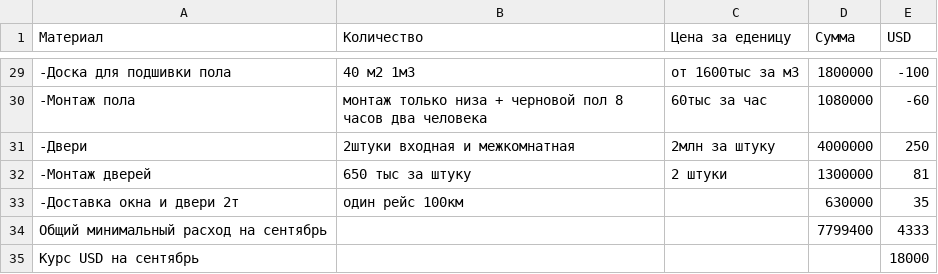
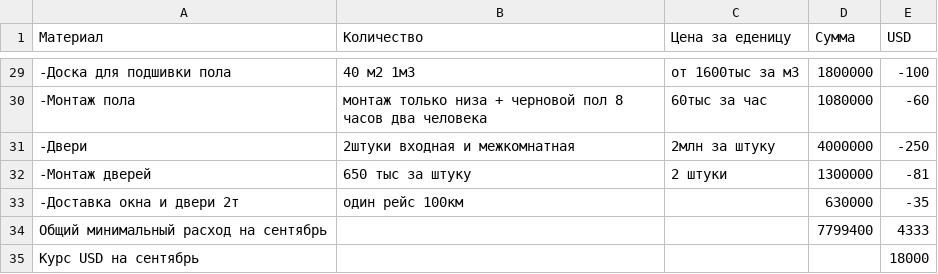
Before and after one commit to peter-hanzo/KD, a CSV file: Документы/Планируемые расходы/2015-09.csv, drawn as a sheet; only a part is shown, gaps mark what is left out.

Commit message:
подправил знак минус

```diff
--- a/Документы/Планируемые расходы/2015-09.csv
+++ b/Документы/Планируемые расходы/2015-09.csv
@@ -30,5 +30,5 @@
 -Монтаж пола,монтаж только низа + черновой пол 8 часов два человека,60тыс за час,1080000,-60
--Двери, 2штуки входная и межкомнатная, 2млн за штуку,4000000,250
--Монтаж дверей, 650 тыс за штуку, 2 штуки,1300000,81
--Доставка окна и двери 2т,один рейс 100км,,630000,35
+-Двери, 2штуки входная и межкомнатная, 2млн за штуку,4000000,-250
+-Монтаж дверей, 650 тыс за штуку, 2 штуки,1300000,-81
+-Доставка окна и двери 2т,один рейс 100км,,630000,-35
 Общий минимальный расход на сентябрь,,,7799400,4333
```
